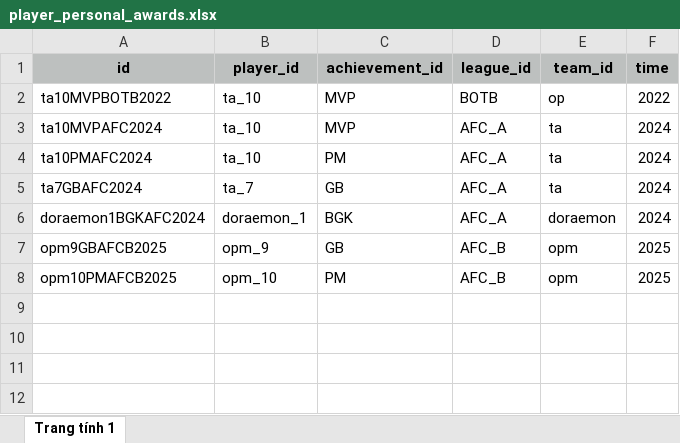
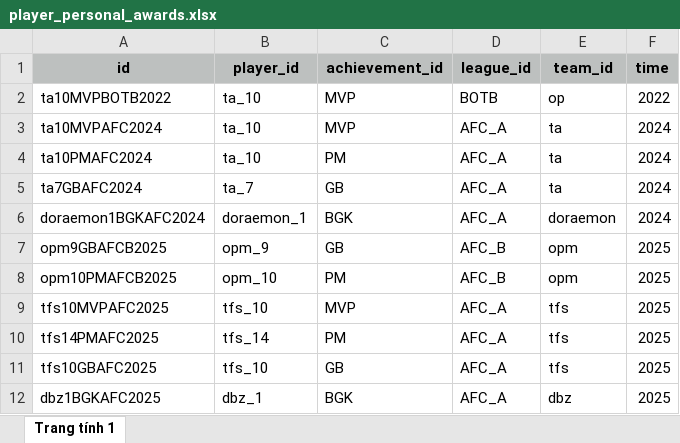
Before and after one commit to kirsten111102/afcwebsite, an Excel workbook: excel/player_personal_awards.xlsx, sheet Trang tính 1, drawn as a sheet; values as stored, in another font and other column widths than the file's, no borders; the diff names each change by its address in the sheet, - before the commit and + after, or states it on an @@ line.

Commit message:
Update biography by adding achievements for some players and teams.

```diff
--- a/excel/player_personal_awards.xlsx (sheet Trang tính 1)
+++ b/excel/player_personal_awards.xlsx (sheet Trang tính 1)
+row 9: tfs10MVPAFC2025 | tfs_10 | MVP | AFC_A | tfs | 2025
+row 10: tfs14PMAFC2025 | tfs_14 | PM | AFC_A | tfs | 2025
+row 11: tfs10GBAFC2025 | tfs_10 | GB | AFC_A | tfs | 2025
+row 12: dbz1BGKAFC2025 | dbz_1 | BGK | AFC_A | dbz | 2025
```
Also changed, not shown: 4 other files.
